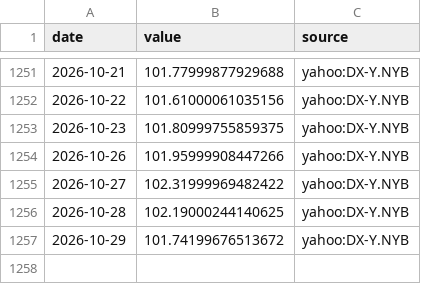
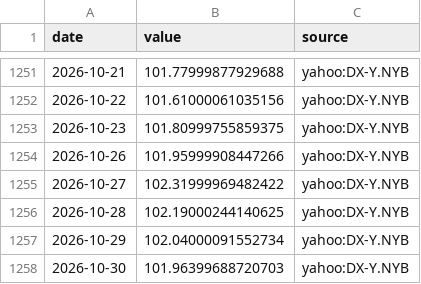
Before and after one commit to MJIH-market/macro-dashboard, a CSV file: data/DXY.csv, drawn as a sheet; only a part is shown, gaps mark what is left out.

```diff
--- a/data/DXY.csv
+++ b/data/DXY.csv
@@ -1256,2 +1256,3 @@ date,value,source
 2026-10-28,102.19000244140625,yahoo:DX-Y.NYB
-2026-10-29,101.74199676513672,yahoo:DX-Y.NYB
+2026-10-29,102.04000091552734,yahoo:DX-Y.NYB
+2026-10-30,101.96399688720703,yahoo:DX-Y.NYB
```
Also changed, not shown: data/GOLD.csv, data/NDX.csv, 7 other files.
